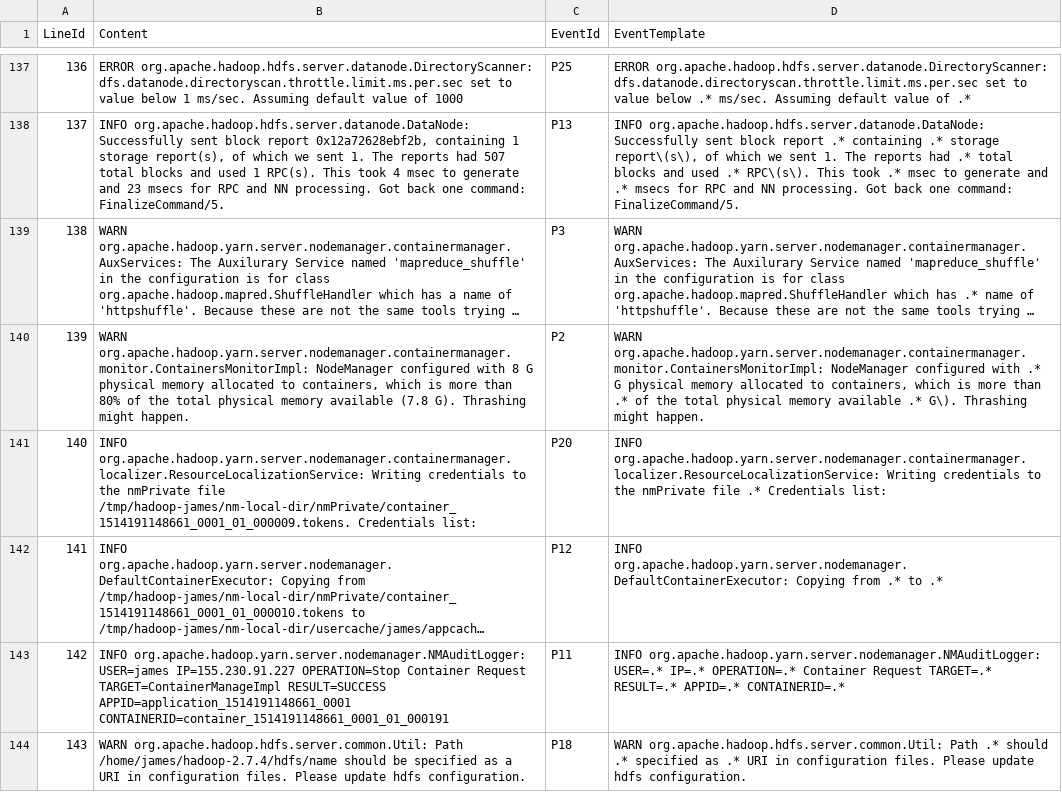
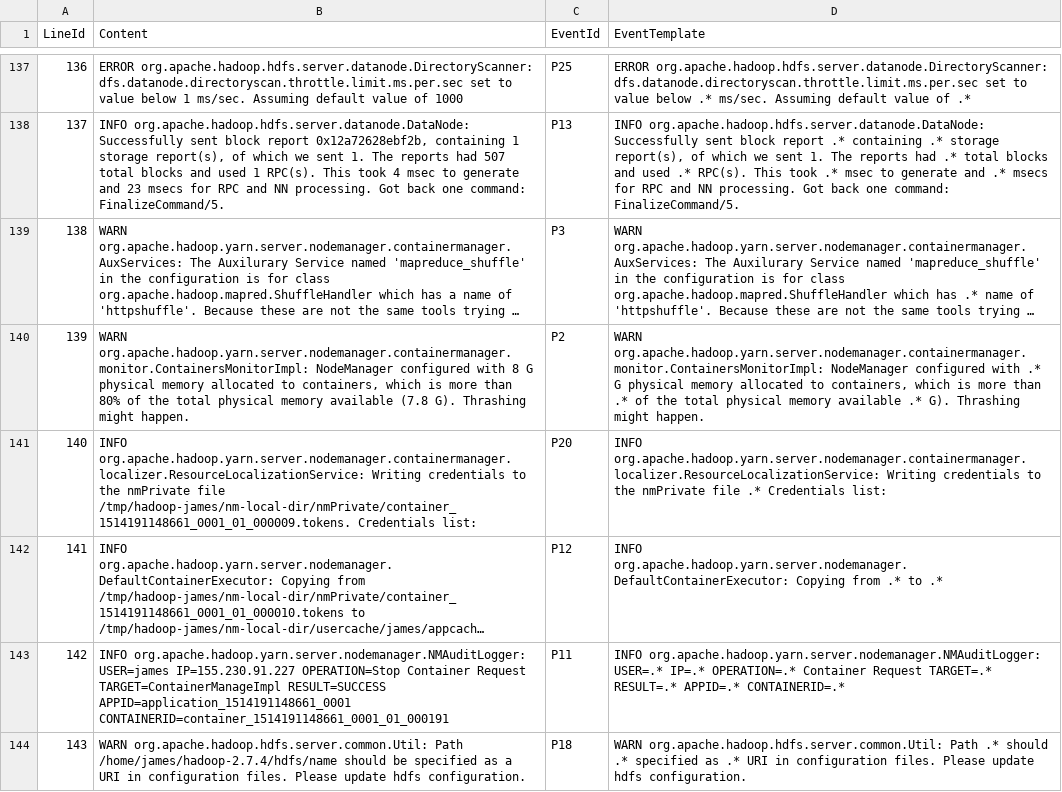
Before and after one commit to w82/lognroll, a CSV file: hadoop-200/lognroll_output/hadoop-lognroll-200.log_structured.csv, drawn as a sheet; only a part is shown, gaps mark what is left out; long unchanged cells end in …; the diff covers the shown part only; the diff names each change by its address in the sheet, - before the commit and + after, or states it on an @@ line.

```diff
--- a/hadoop-200/lognroll_output/hadoop-lognroll-200.log_structured.csv
+++ b/hadoop-200/lognroll_output/hadoop-lognroll-200.log_structured.csv
-D138 (EventTemplate): ….* storage report\(s\), of which we sent 1. The reports had .* total blocks and used .* RPC\(s\). This took…
+D138 (EventTemplate): ….* storage report(s), of which we sent 1. The reports had .* total blocks and used .* RPC(s). This took…
-D140 (EventTemplate): …available .* G\). Thrashing might…
+D140 (EventTemplate): …available .* G). Thrashing might…
```
Also changed, not shown: 98 edited cells elsewhere in this file, hadoop-200/ground_truth/hadoop-lognroll-200.log_structured.csv.
